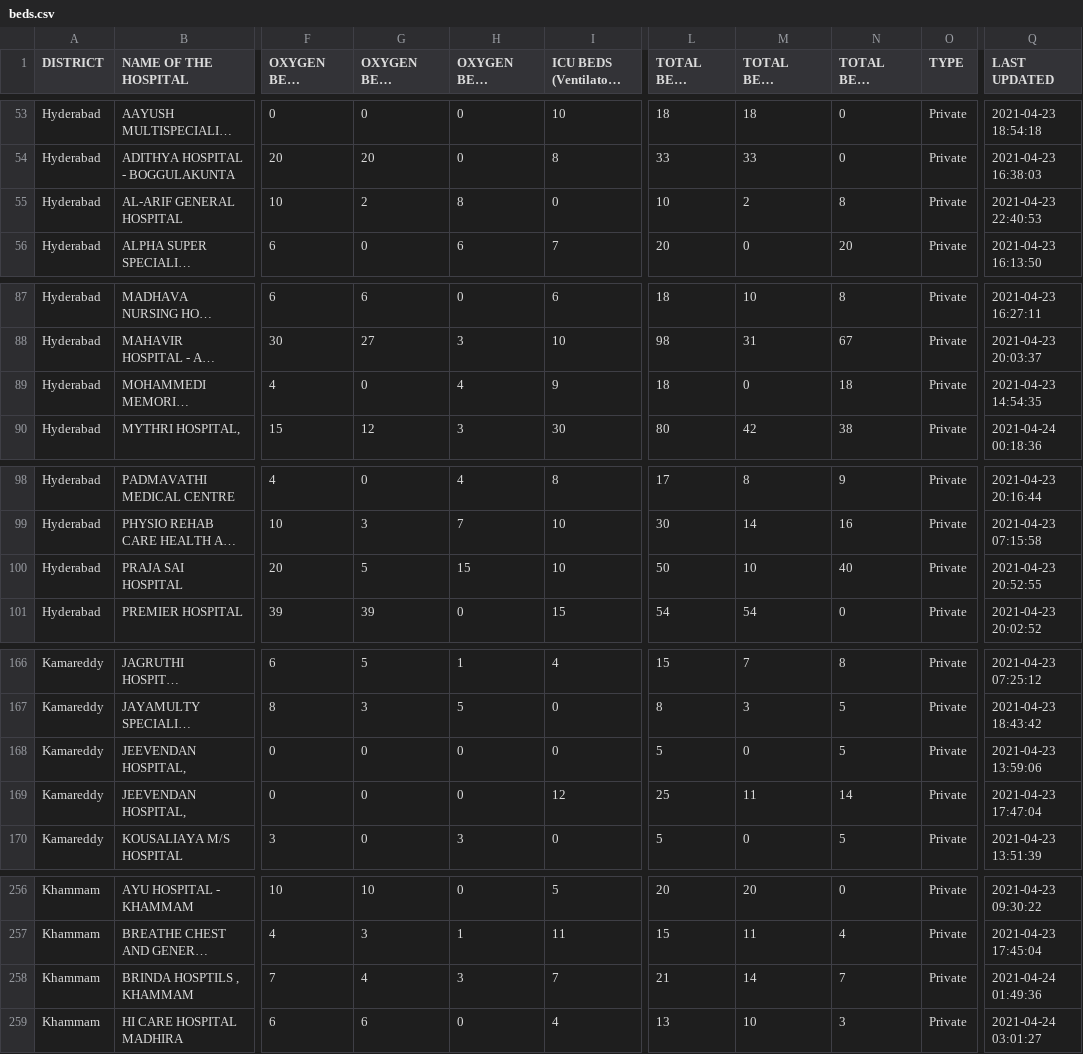
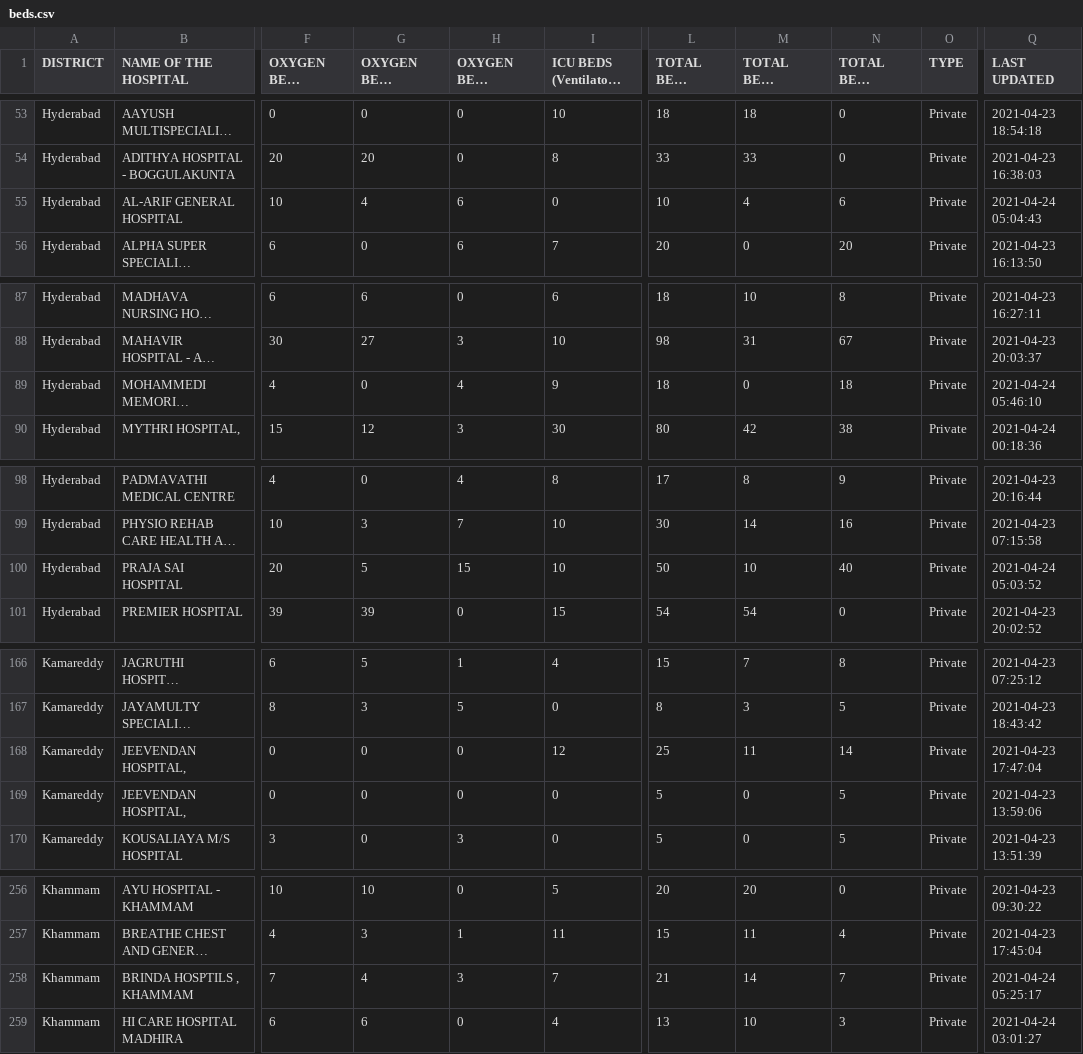
Before and after one commit to covid-telangana/covid-telangana.github.io, a CSV file: data/beds.csv, drawn as a sheet; only a part is shown, gaps mark what is left out; long unchanged cells end in …; the diff covers the shown part only; the diff names each change by its address in the sheet, - before the commit and + after, or states it on an @@ line.

```diff
--- a/data/beds.csv
+++ b/data/beds.csv
-G55 (OXYGEN BEDS OCCUPIED): 2
+G55 (OXYGEN BEDS OCCUPIED): 4
-H55 (OXYGEN BEDS VACANT): 8
+H55 (OXYGEN BEDS VACANT): 6
-M55 (TOTAL BEDS OCCUPIED): 2
+M55 (TOTAL BEDS OCCUPIED): 4
-N55 (TOTAL BEDS VACANT): 8
+N55 (TOTAL BEDS VACANT): 6
-Q55 (LAST UPDATED): 2021-04-23 22:40:53
+Q55 (LAST UPDATED): 2021-04-24 05:04:43
-Q89 (LAST UPDATED): 2021-04-23 14:54:35
+Q89 (LAST UPDATED): 2021-04-24 05:46:10
-Q100 (LAST UPDATED): 2021-04-23 20:52:55
+Q100 (LAST UPDATED): 2021-04-24 05:03:52
@@ row 169 moved to row 168: Kamareddy @@
-Q258 (LAST UPDATED): 2021-04-24 01:49:36
+Q258 (LAST UPDATED): 2021-04-24 05:25:17
```
Also changed, not shown: 1 moved row and 5 edited cells elsewhere in this file.
